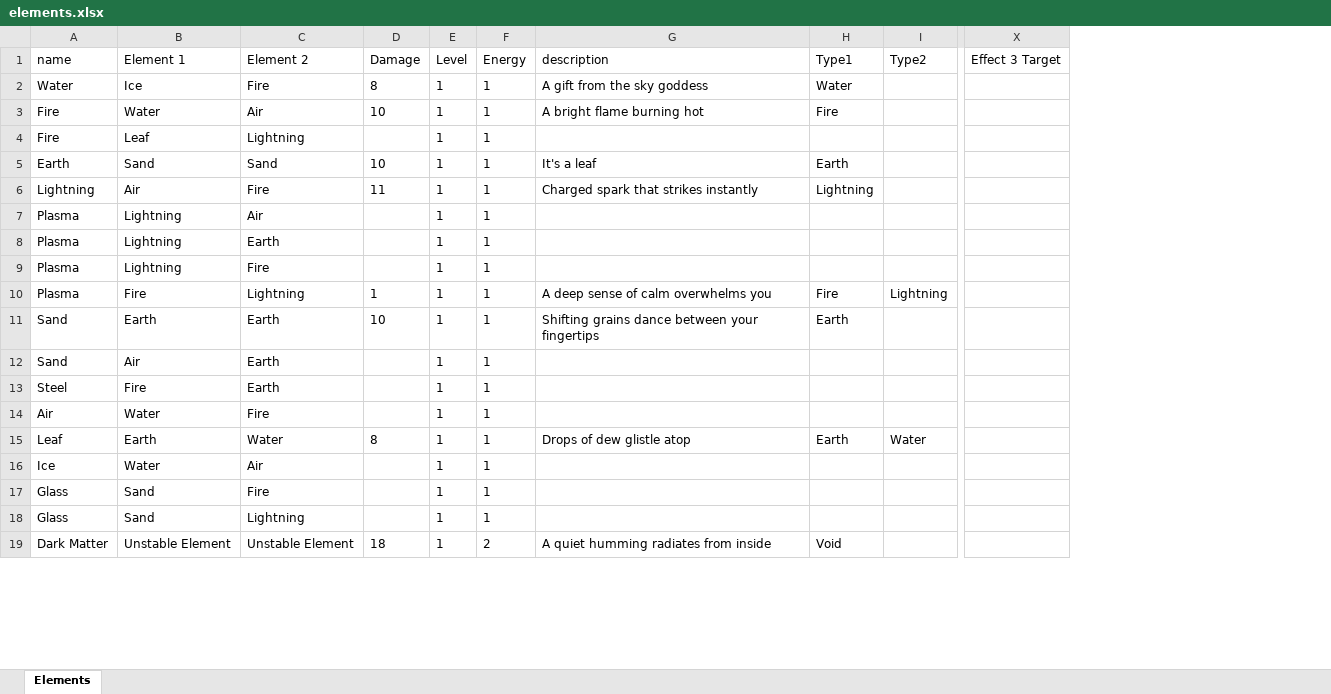
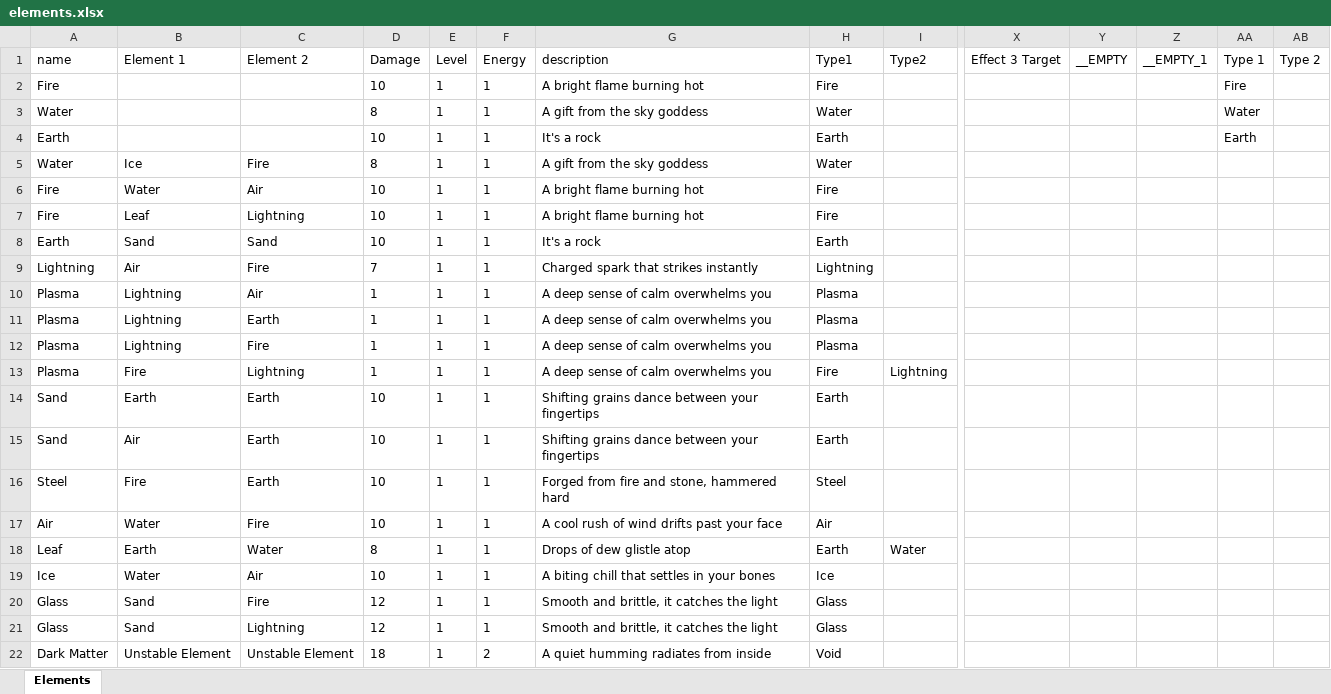
Before and after one commit to wwestfall91/Wade.Land, an Excel workbook: elements.xlsx, sheet Elements, drawn as a sheet; only a part is shown, gaps mark what is left out; values as stored, in another font and other column widths than the file's, no borders; addresses are those after the commit; rows hold the shown columns only; the diff covers the shown part only; the diff names each change by its address in the sheet, - before the commit and + after, or states it on an @@ line.

```diff
--- a/elements.xlsx (sheet Elements)
+++ b/elements.xlsx (sheet Elements)
+column Y (__EMPTY), empty
+column Z (__EMPTY_1), empty
+column AA (Type 1), empty
+column AB (Type 2), empty
+row 2: Fire |  |  | 10 | 1 | 1 | A bright flame burning hot | Fire |  |  |  |  | Fire
+row 3: Water |  |  | 8 | 1 | 1 | A gift from the sky goddess | Water |  |  |  |  | Water
+row 4: Earth |  |  | 10 | 1 | 1 | It's a rock | Earth |  |  |  |  | Earth
-D7 (Damage): (empty)
+D7 (Damage): 10
-G7 (description): (empty)
+G7 (description): A bright flame burning hot
-H7 (Type1): (empty)
+H7 (Type1): Fire
-G8 (description): It's a leaf
+G8 (description): It's a rock
-D9 (Damage): 11
+D9 (Damage): 7
-D10:D12 (Damage): (empty)
+D10:D12 (Damage): 1
-G10:G12 (description): (empty)
+G10:G12 (description): A deep sense of calm overwhelms you
-H10:H12 (Type1): (empty)
+H10:H12 (Type1): Plasma
-D15:D17 (Damage): (empty)
+D15:D17 (Damage): 10
-G15 (description): (empty)
+G15 (description): Shifting grains dance between your fingertips
-H15 (Type1): (empty)
+H15 (Type1): Earth
-G16 (description): (empty)
+G16 (description): Forged from fire and stone, hammered hard
-H16 (Type1): (empty)
+H16 (Type1): Steel
-G17 (description): (empty)
+G17 (description): A cool rush of wind drifts past your face
-H17 (Type1): (empty)
+H17 (Type1): Air
-D19 (Damage): (empty)
+D19 (Damage): 10
-G19 (description): (empty)
+G19 (description): A biting chill that settles in your bones
-H19 (Type1): (empty)
+H19 (Type1): Ice
-D20:D21 (Damage): (empty)
+D20:D21 (Damage): 12
-G20:G21 (description): (empty)
+G20:G21 (description): Smooth and brittle, it catches the light
-H20:H21 (Type1): (empty)
+H20:H21 (Type1): Glass
```
Also changed, not shown: 13 added rows, 14 removed rows and 138 edited cells elsewhere in this sheet, enemies.xlsx, levels.xlsx, 5 other files.
